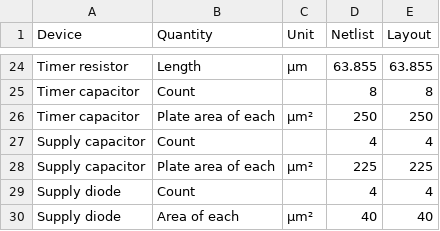
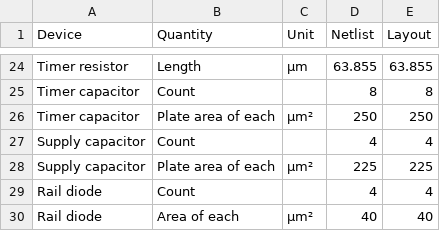
Before and after one commit to mithro/evampire, a CSV file: docs/esd/gds/layout-check.csv, drawn as a sheet; only a part is shown, gaps mark what is left out.

```diff
--- a/docs/esd/gds/layout-check.csv
+++ b/docs/esd/gds/layout-check.csv
@@ -28,3 +28,3 @@ Supply capacitor,Count,,4,4
 Supply capacitor,Plate area of each,µm²,225,225
-Supply diode,Count,,4,4
-Supply diode,Area of each,µm²,40,40
+Rail diode,Count,,4,4
+Rail diode,Area of each,µm²,40,40
```
Also changed, not shown: 1 other file.
